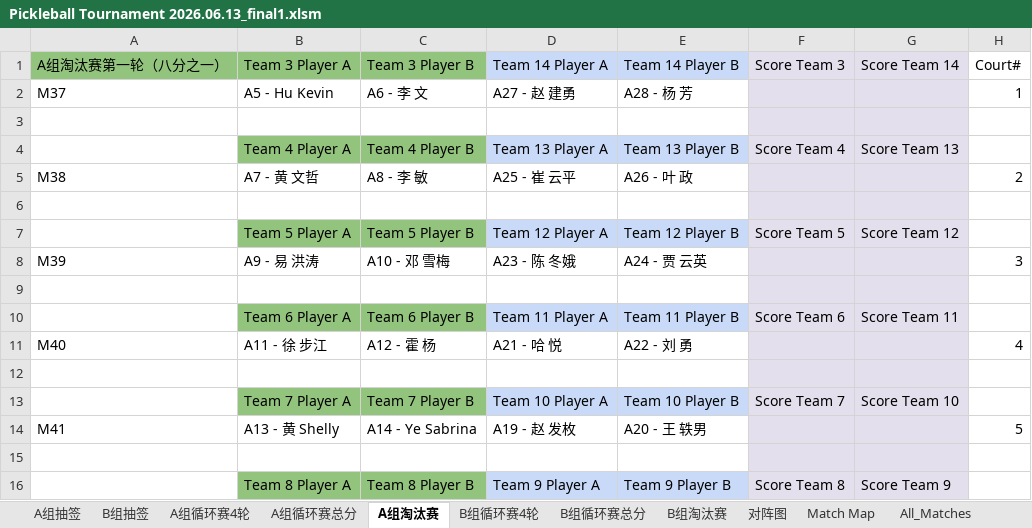
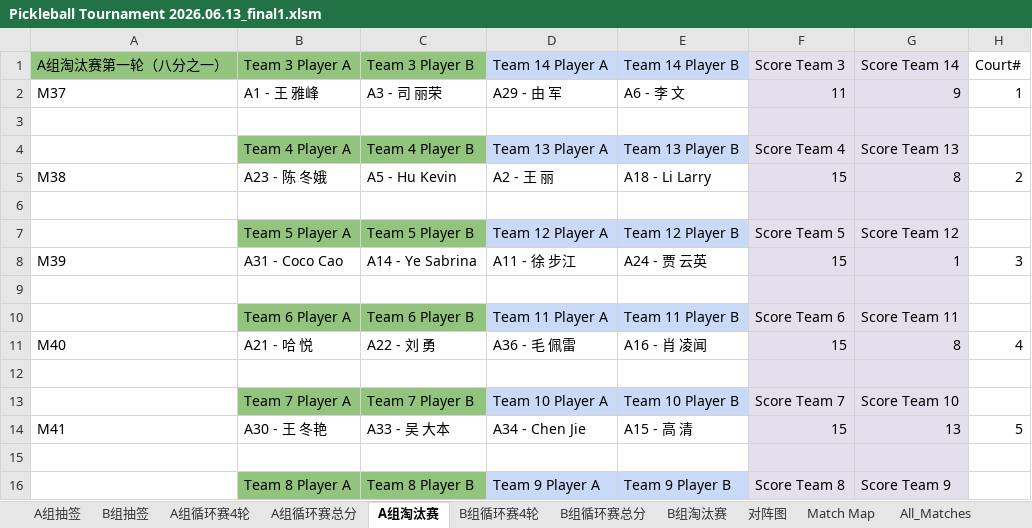
Before and after one commit to froster2006/wcca_pb_game_big_screen, an Excel workbook: Pickleball Tournament 2026.06.13_final1.xlsm, sheet A组淘汰赛, drawn as a sheet; only a part is shown; values as stored, in another font and other column widths than the file's, no borders; charts and pictures not drawn; the diff covers the shown part only; the diff names each change by its address in the sheet, - before the commit and + after, or states it on an @@ line.

Commit message:
real game score

```diff
--- a/Pickleball Tournament 2026.06.13_final1.xlsm (sheet A组淘汰赛)
+++ b/Pickleball Tournament 2026.06.13_final1.xlsm (sheet A组淘汰赛)
-B2 (Team 3 Player A): A5 - Hu Kevin
+B2 (Team 3 Player A): A1 - 王 雅峰
-C2 (Team 3 Player B): A6 - 李 文
+C2 (Team 3 Player B): A3 - 司 丽荣
-D2 (Team 14 Player A): A27 - 赵 建勇
+D2 (Team 14 Player A): A29 - 由 军
-E2 (Team 14 Player B): A28 - 杨 芳
+E2 (Team 14 Player B): A6 - 李 文
-F2 (Score Team 3): (empty)
+F2 (Score Team 3): 11
-G2 (Score Team 14): (empty)
+G2 (Score Team 14): 9
-B5 (Team 3 Player A): A7 - 黄 文哲
+B5 (Team 3 Player A): A23 - 陈 冬娥
-C5 (Team 3 Player B): A8 - 李 敏
+C5 (Team 3 Player B): A5 - Hu Kevin
-D5 (Team 14 Player A): A25 - 崔 云平
+D5 (Team 14 Player A): A2 - 王 丽
-E5 (Team 14 Player B): A26 - 叶 政
+E5 (Team 14 Player B): A18 - Li Larry
-F5 (Score Team 3): (empty)
+F5 (Score Team 3): 15
-G5 (Score Team 14): (empty)
+G5 (Score Team 14): 8
-B8 (Team 3 Player A): A9 - 易 洪涛
+B8 (Team 3 Player A): A31 - Coco Cao
-C8 (Team 3 Player B): A10 - 邓 雪梅
+C8 (Team 3 Player B): A14 - Ye Sabrina
-D8 (Team 14 Player A): A23 - 陈 冬娥
+D8 (Team 14 Player A): A11 - 徐 步江
-F8 (Score Team 3): (empty)
+F8 (Score Team 3): 15
-G8 (Score Team 14): (empty)
+G8 (Score Team 14): 1
-B11 (Team 3 Player A): A11 - 徐 步江
+B11 (Team 3 Player A): A21 - 哈 悦
-C11 (Team 3 Player B): A12 - 霍 杨
+C11 (Team 3 Player B): A22 - 刘 勇
-D11 (Team 14 Player A): A21 - 哈 悦
+D11 (Team 14 Player A): A36 - 毛 佩雷
-E11 (Team 14 Player B): A22 - 刘 勇
+E11 (Team 14 Player B): A16 - 肖 凌闻
-F11 (Score Team 3): (empty)
+F11 (Score Team 3): 15
-G11 (Score Team 14): (empty)
+G11 (Score Team 14): 8
-B14 (Team 3 Player A): A13 - 黄 Shelly
+B14 (Team 3 Player A): A30 - 王 冬艳
-C14 (Team 3 Player B): A14 - Ye Sabrina
+C14 (Team 3 Player B): A33 - 吴 大本
-D14 (Team 14 Player A): A19 - 赵 发枚
+D14 (Team 14 Player A): A34 - Chen Jie
-E14 (Team 14 Player B): A20 - 王 轶男
+E14 (Team 14 Player B): A15 - 高 清
-F14 (Score Team 3): (empty)
+F14 (Score Team 3): 15
-G14 (Score Team 14): (empty)
+G14 (Score Team 14): 13
```
Also changed, not shown: 6 added rows, 6 removed rows and 18 edited cells elsewhere in this sheet, sheet All_Matches, sheet B组循环赛总分, sheet A组循环赛总分, sheet B组循环赛4轮, sheet A组循环赛4轮, sheet B组淘汰赛, 7 other files.
